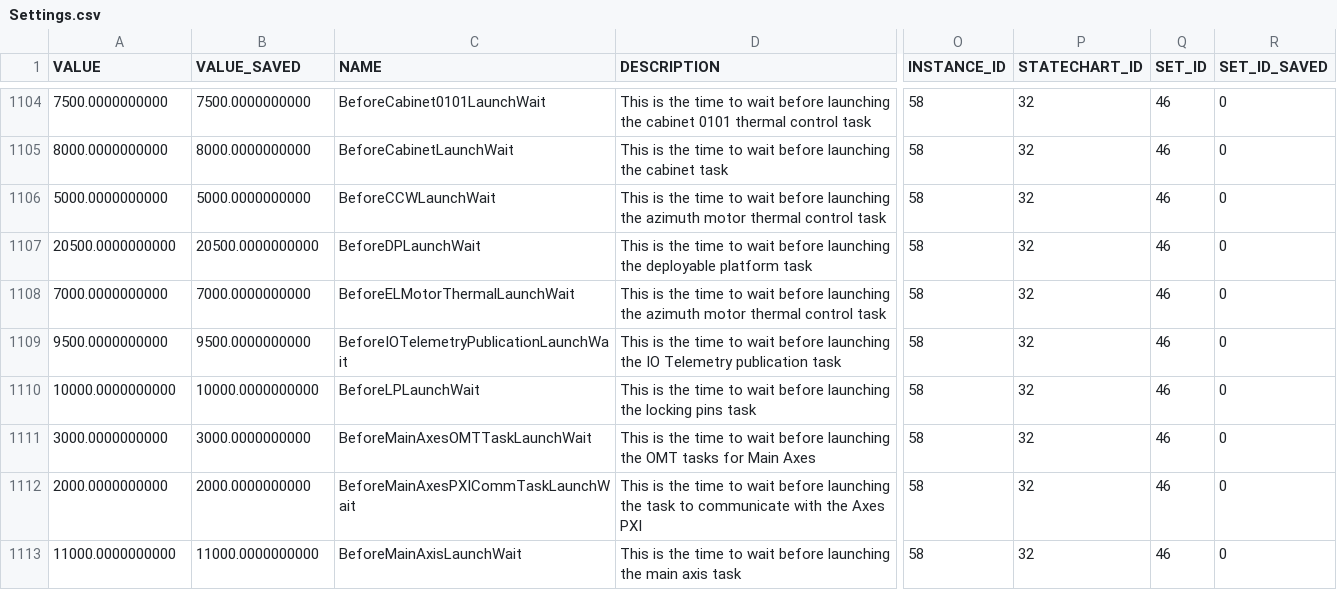
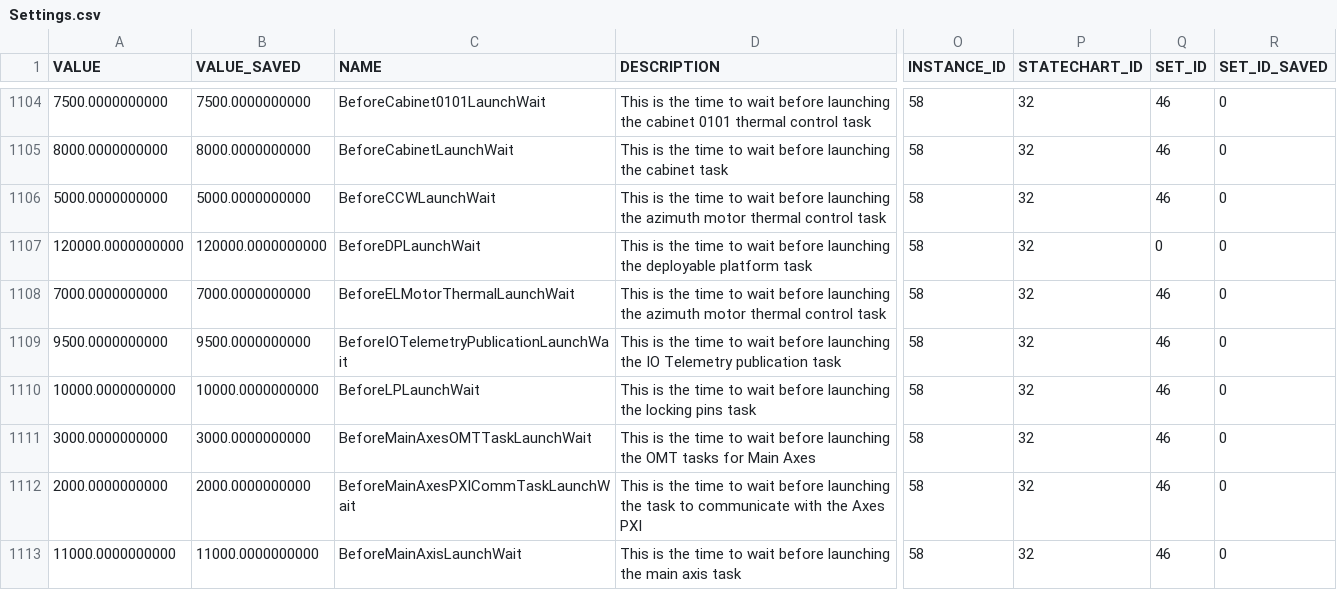
Before and after one commit to lsst-ts/ts_llconfig_mtcs, a CSV file: MTMount/Settings.csv, drawn as a sheet; only a part is shown, gaps mark what is left out; the diff names each change by its address in the sheet, - before the commit and + after, or states it on an @@ line.

Commit message:
Files committed automatically by /home/lsst/LSST/mariadb-docker/settingsBackupCommit.sh script.

```diff
--- a/MTMount/Settings.csv
+++ b/MTMount/Settings.csv
-A1107 (VALUE): 20500.0000000000
+A1107 (VALUE): 120000.0000000000
-B1107 (VALUE_SAVED): 20500.0000000000
+B1107 (VALUE_SAVED): 120000.0000000000
-Q1107 (SET_ID): 46
+Q1107 (SET_ID): 0
```
